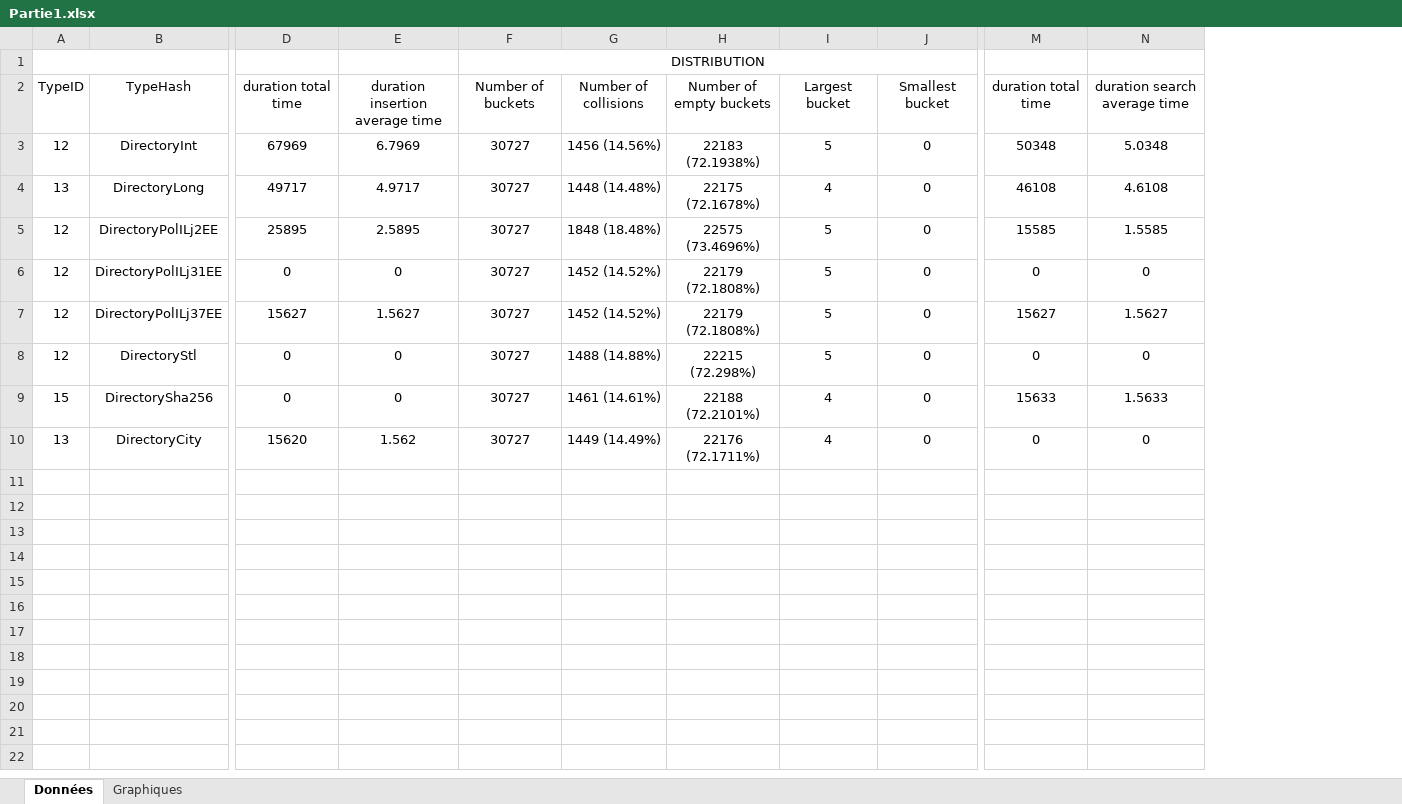
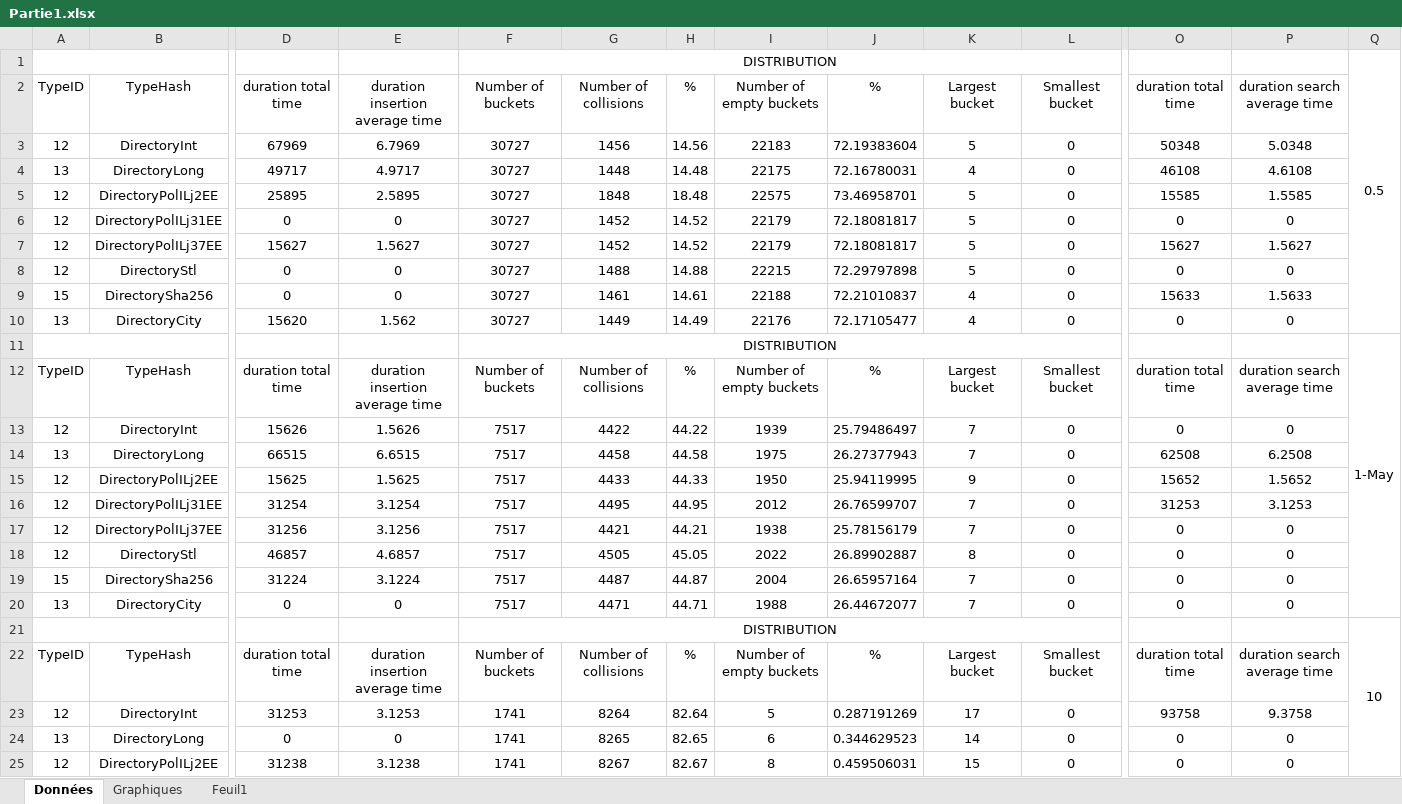
Before and after one commit to Enophi/ASD2_Labo4, an Excel workbook: Rapport/Partie1.xlsx, sheet Données, drawn as a sheet; only a part is shown, gaps mark what is left out; values as stored, in another font and other column widths than the file's, no borders; addresses are those after the commit; rows hold the shown columns only; the diff covers the shown part only; the diff names each change by its address in the sheet, - before the commit and + after, or states it on an @@ line.

```diff
--- a/Rapport/Partie1.xlsx (sheet Données)
+++ b/Rapport/Partie1.xlsx (sheet Données)
+sheet tab: Feuil1
+column H (%), rows 3-10: 14.56 | 14.48 | 18.48 | 14.52 | 14.52 | 14.88 | 14.61 | 14.49
+column J (%), rows 3-10: 72.19383604 | 72.16780031 | 73.46958701 | 72.18081817 | 72.18081817 | 72.29797898 | 72.21010837 | 72.17105477
+column Q, row 1: 0.5
-G3 (Number of collisions): 1456 (14.56%)
+G3 (Number of collisions): 1456
-I3 (Number of empty buckets): 22183 (72.1938%)
+I3 (Number of empty buckets): 22183
-G4 (Number of collisions): 1448 (14.48%)
+G4 (Number of collisions): 1448
-I4 (Number of empty buckets): 22175 (72.1678%)
+I4 (Number of empty buckets): 22175
-G5 (Number of collisions): 1848 (18.48%)
+G5 (Number of collisions): 1848
-I5 (Number of empty buckets): 22575 (73.4696%)
+I5 (Number of empty buckets): 22575
-G6:G7 (Number of collisions): 1452 (14.52%)
+G6:G7 (Number of collisions): 1452
-I6:I7 (Number of empty buckets): 22179 (72.1808%)
+I6:I7 (Number of empty buckets): 22179
-G8 (Number of collisions): 1488 (14.88%)
+G8 (Number of collisions): 1488
-I8 (Number of empty buckets): 22215 (72.298%)
+I8 (Number of empty buckets): 22215
-G9 (Number of collisions): 1461 (14.61%)
+G9 (Number of collisions): 1461
-I9 (Number of empty buckets): 22188 (72.2101%)
+I9 (Number of empty buckets): 22188
-G10 (Number of collisions): 1449 (14.49%)
+G10 (Number of collisions): 1449
-I10 (Number of empty buckets): 22176 (72.1711%)
+I10 (Number of empty buckets): 22176
+row 11:  |  |  |  | DISTRIBUTION |  |  |  |  |  |  |  |  | 1-May
+row 12: TypeID | TypeHash | duration total time | duration insertion average time | Number of buckets | Number of collisions | % | Number of empty buckets | % | Largest bucket | Smallest bucket | duration total time | duration search average time
+row 13: 12 | DirectoryInt | 15626 | 1.5626 | 7517 | 4422 | 44.22 | 1939 | 25.79486497 | 7 | 0 | 0 | 0
+row 14: 13 | DirectoryLong | 66515 | 6.6515 | 7517 | 4458 | 44.58 | 1975 | 26.27377943 | 7 | 0 | 62508 | 6.2508
+row 15: 12 | DirectoryPolILj2EE | 15625 | 1.5625 | 7517 | 4433 | 44.33 | 1950 | 25.94119995 | 9 | 0 | 15652 | 1.5652
+row 16: 12 | DirectoryPolILj31EE | 31254 | 3.1254 | 7517 | 4495 | 44.95 | 2012 | 26.76599707 | 7 | 0 | 31253 | 3.1253
+row 17: 12 | DirectoryPolILj37EE | 31256 | 3.1256 | 7517 | 4421 | 44.21 | 1938 | 25.78156179 | 7 | 0 | 0 | 0
+row 18: 12 | DirectoryStl | 46857 | 4.6857 | 7517 | 4505 | 45.05 | 2022 | 26.89902887 | 8 | 0 | 0 | 0
+row 19: 15 | DirectorySha256 | 31224 | 3.1224 | 7517 | 4487 | 44.87 | 2004 | 26.65957164 | 7 | 0 | 0 | 0
+row 20: 13 | DirectoryCity | 0 | 0 | 7517 | 4471 | 44.71 | 1988 | 26.44672077 | 7 | 0 | 0 | 0
+row 21:  |  |  |  | DISTRIBUTION |  |  |  |  |  |  |  |  | 10
+row 22: TypeID | TypeHash | duration total time | duration insertion average time | Number of buckets | Number of collisions | % | Number of empty buckets | % | Largest bucket | Smallest bucket | duration total time | duration search average time
+row 23: 12 | DirectoryInt | 31253 | 3.1253 | 1741 | 8264 | 82.64 | 5 | 0.287191269 | 17 | 0 | 93758 | 9.3758
+row 24: 13 | DirectoryLong | 0 | 0 | 1741 | 8265 | 82.65 | 6 | 0.344629523 | 14 | 0 | 0 | 0
+row 25: 12 | DirectoryPolILj2EE | 31238 | 3.1238 | 1741 | 8267 | 82.67 | 8 | 0.459506031 | 15 | 0 | 0 | 0
```
Also changed, not shown: 5 added rows elsewhere in this sheet, charts or pictures, 3 other files.
